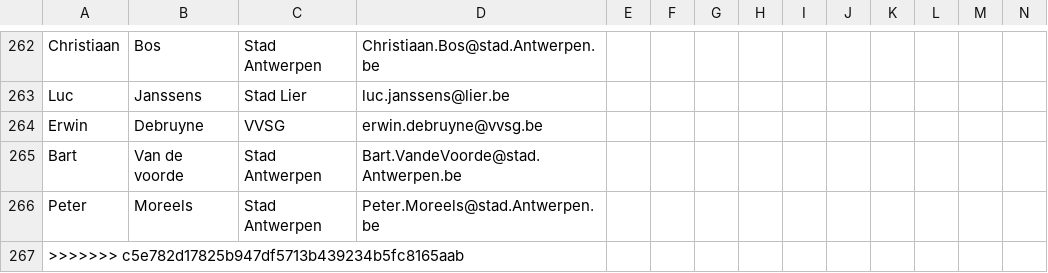
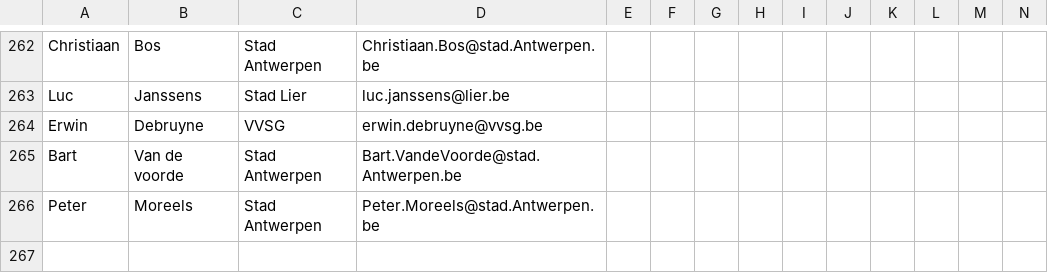
Before and after one commit to Informatievlaanderen/Data.Vlaanderen.be, a CSV file: src/stakeholders.csv, drawn as a sheet; only a part is shown, gaps mark what is left out; rows hold the shown columns only; the diff names each change by its address in the sheet, - before the commit and + after, or states it on an @@ line.

Commit message:
Fix merge conflict (2)

```diff
--- a/src/stakeholders.csv
+++ b/src/stakeholders.csv
-row 267: >>>>>>> c5e782d17825b947df5713b439234b5fc8165aab
```
